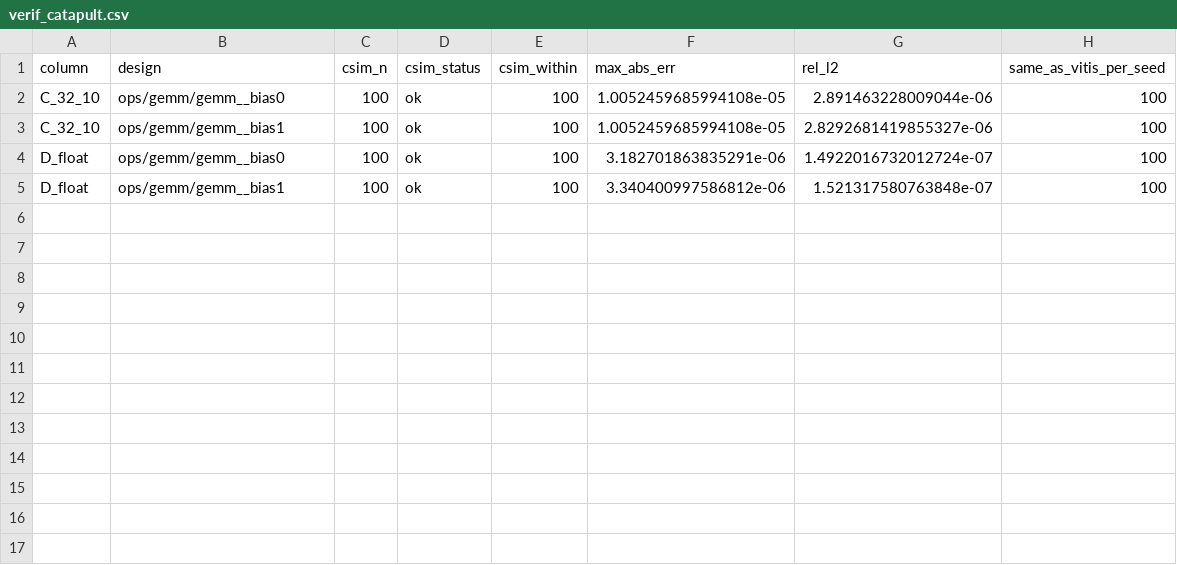
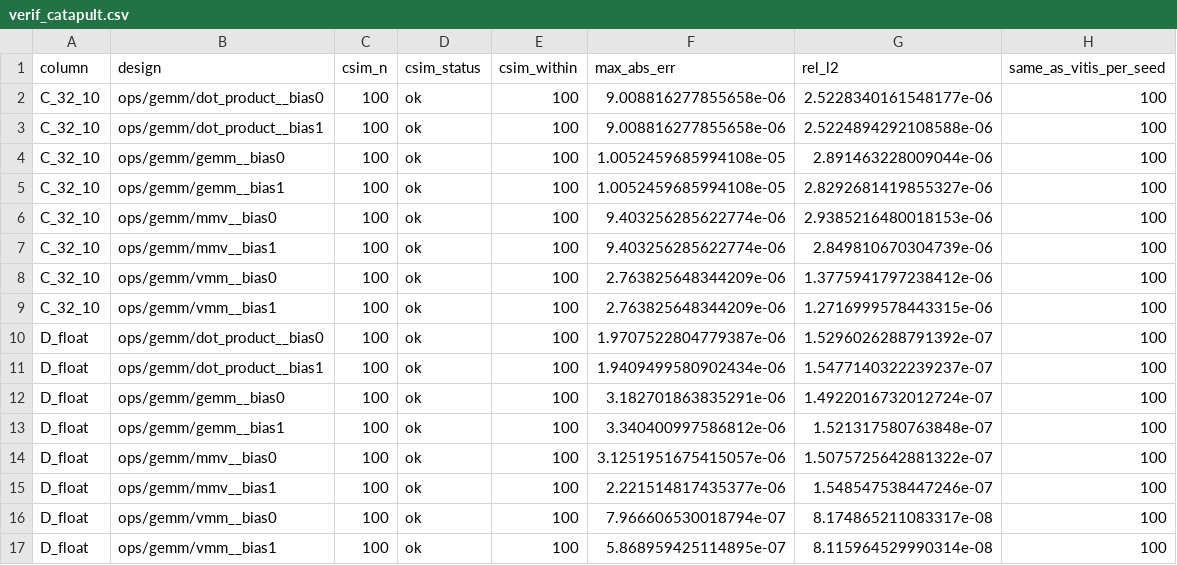
Before and after one commit to hchen799/ForgeBench, a CSV file: verification/paper_results/verif_catapult.csv, drawn as a sheet; the diff names each change by its address in the sheet, - before the commit and + after, or states it on an @@ line.

```diff
--- a/verification/paper_results/verif_catapult.csv
+++ b/verification/paper_results/verif_catapult.csv
+row 2: C_32_10 | ops/gemm/dot_product__bias0 | 100 | ok | 100 | 9.008816277855658e-06 | 2.5228340161548177e-06 | 100
+row 3: C_32_10 | ops/gemm/dot_product__bias1 | 100 | ok | 100 | 9.008816277855658e-06 | 2.5224894292108588e-06 | 100
+row 6: C_32_10 | ops/gemm/mmv__bias0 | 100 | ok | 100 | 9.403256285622774e-06 | 2.9385216480018153e-06 | 100
+row 7: C_32_10 | ops/gemm/mmv__bias1 | 100 | ok | 100 | 9.403256285622774e-06 | 2.849810670304739e-06 | 100
+row 8: C_32_10 | ops/gemm/vmm__bias0 | 100 | ok | 100 | 2.763825648344209e-06 | 1.3775941797238412e-06 | 100
+row 9: C_32_10 | ops/gemm/vmm__bias1 | 100 | ok | 100 | 2.763825648344209e-06 | 1.2716999578443315e-06 | 100
+row 10: D_float | ops/gemm/dot_product__bias0 | 100 | ok | 100 | 1.9707522804779387e-06 | 1.5296026288791392e-07 | 100
+row 11: D_float | ops/gemm/dot_product__bias1 | 100 | ok | 100 | 1.9409499580902434e-06 | 1.5477140322239237e-07 | 100
+row 14: D_float | ops/gemm/mmv__bias0 | 100 | ok | 100 | 3.1251951675415057e-06 | 1.5075725642881322e-07 | 100
+row 15: D_float | ops/gemm/mmv__bias1 | 100 | ok | 100 | 2.221514817435377e-06 | 1.548547538447246e-07 | 100
+row 16: D_float | ops/gemm/vmm__bias0 | 100 | ok | 100 | 7.966606530018794e-07 | 8.174865211083317e-08 | 100
+row 17: D_float | ops/gemm/vmm__bias1 | 100 | ok | 100 | 5.868959425114895e-07 | 8.115964529990314e-08 | 100
```
Also changed, not shown: 8 other files.
